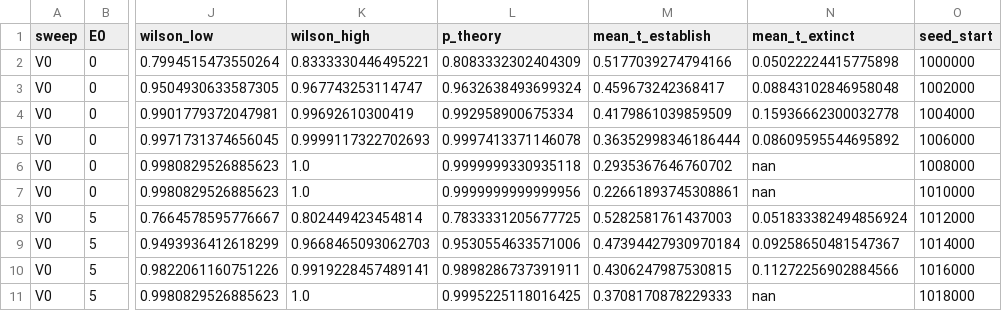
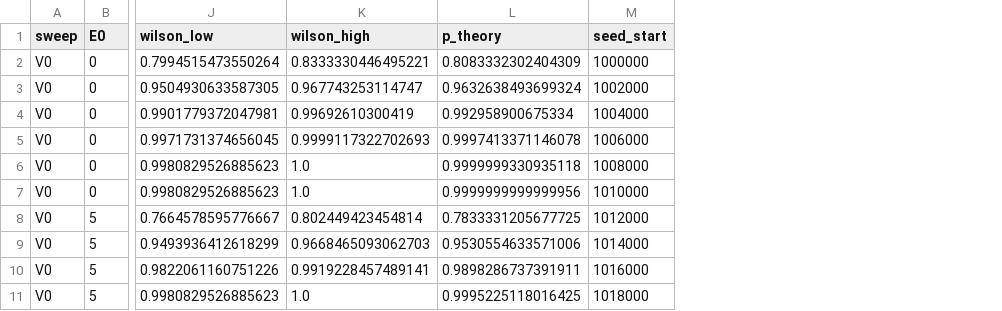
Before and after one commit to GaiaGro/stochastic-viral-dynamics, a CSV file: results/establishment.csv, drawn as a sheet; only a part is shown, gaps mark what is left out; the diff names each change by its address in the sheet, - before the commit and + after, or states it on an @@ line.

Commit message:
Audit fixes: drop dead SSA output, classify the ODE by R_eff, smoke-test every script
- ssa: remove the per-grid count matrix, max_events and the lineage constant;
  only the final counts are kept, stop codes renumbered
- regime map: deterministic class from R_eff with the initial effectors
  (extinction) or the load at day 200 (cleared, chronic); drop the unused
  effector-extinction column; results regenerated
- establishment: drop the mean-time columns nothing read; results regenerated
- resistance: write rows with a DictWriter over the union of keys
- ensembles: fork where available, spawn otherwise
- immune collapse: all-NaN-safe medians
- tests: smoke-test each script's per-realisation function; drop unused imports
- Makefile: collapse depends on the immune run; install the test extra;
  Python 3.12+ in pyproject and README; requirements.txt removed (lock kept)

```diff
--- a/results/establishment.csv
+++ b/results/establishment.csv
-column M (mean_t_establish), rows 2-11: 0.5177039274794166 | 0.459673242368417 | 0.4179861039859509 | 0.36352998346186444 | 0.2935367646760702 | 0.22661893745308861 | 0.5282581761437003 | 0.47394427930970184 | 0.4306247987530815 | 0.3708170878229333
-column N (mean_t_extinct), rows 2-11: 0.05022224415775898 | 0.08843102846958048 | 0.15936662300032778 | 0.08609595544695892 | nan | nan | 0.051833382494856924 | 0.09258650481547367 | 0.11272256902884566 | nan
```
Also changed, not shown: results/regime_map.csv, results/regime_map_original_q.csv, 22 other files.
